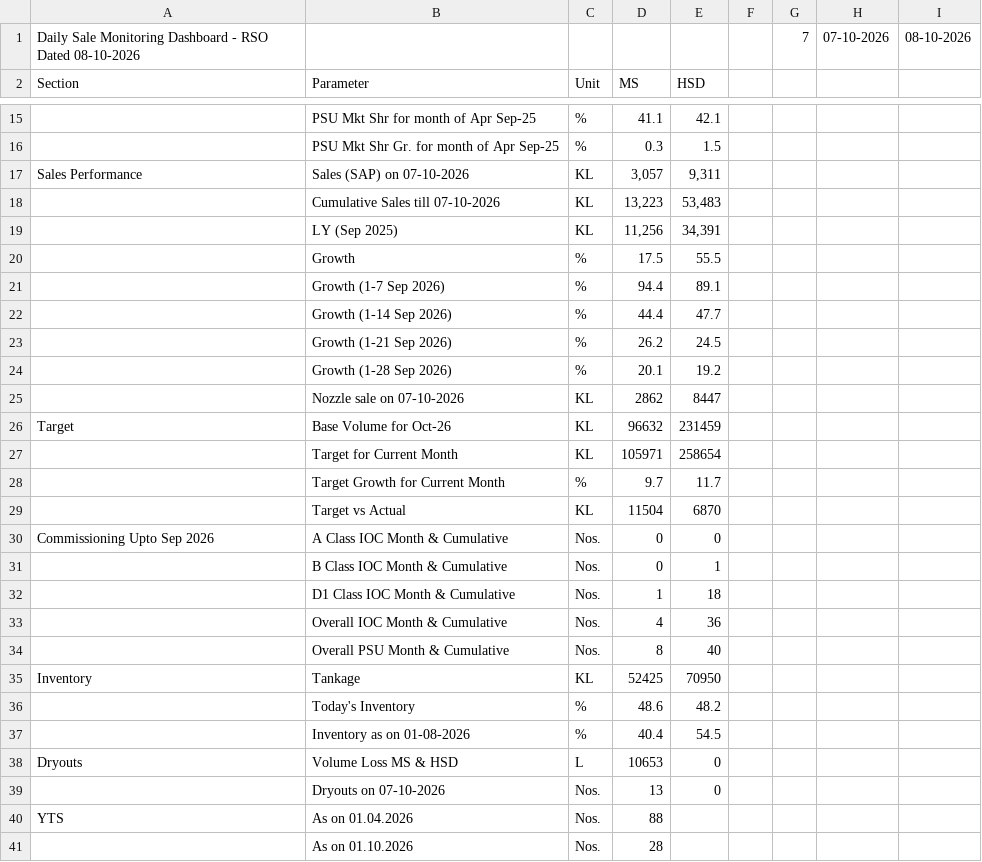
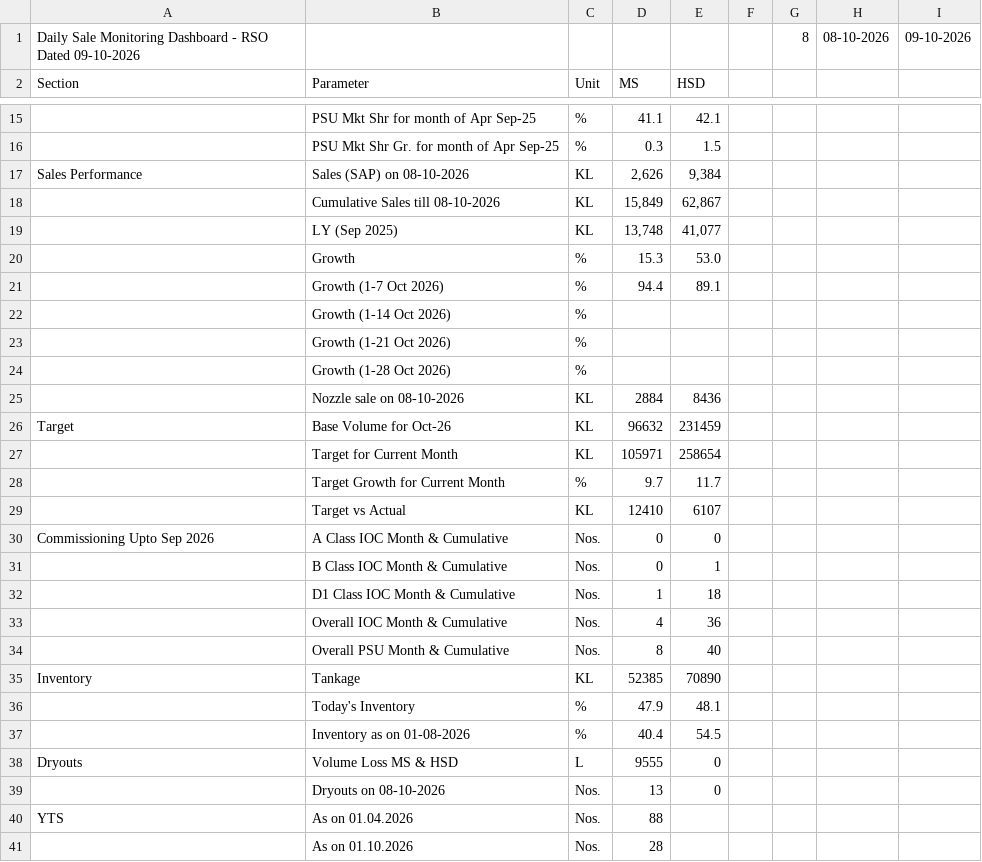
Before and after one commit to shivamindianoil-eng/rso-dashboard, a CSV file: data.csv, drawn as a sheet; only a part is shown, gaps mark what is left out; removed rows and columns are numbered as before the commit, all else as after; the diff names each change by its address in the sheet, - before the commit and + after, or states it on an @@ line.

Commit message:
Add files via upload

```diff
--- a/data.csv
+++ b/data.csv
-row 1: Daily Sale Monitoring Dashboard - RSO Dated 08-10-2026 |  |  |  |  |  | 7 | 07-10-2026 | 08-10-2026
+row 1: Daily Sale Monitoring Dashboard - RSO Dated 09-10-2026 |  |  |  |  |  | 8 | 08-10-2026 | 09-10-2026
-B17: Sales (SAP) on 07-10-2026
+B17: Sales (SAP) on 08-10-2026
-D17: 3,057
+D17: 2,626
-E17: 9,311
+E17: 9,384
-row 18:  | Cumulative Sales till 07-10-2026 | KL | 13,223 | 53,483
-row 19:  | LY (Sep 2025) | KL | 11,256 | 34,391
-row 20:  | Growth | % | 17.5 | 55.5
+row 18:  | Cumulative Sales till 08-10-2026 | KL | 15,849 | 62,867
+row 19:  | LY (Sep 2025) | KL | 13,748 | 41,077
+row 20:  | Growth | % | 15.3 | 53.0
-B21: Growth (1-7 Sep 2026)
+B21: Growth (1-7 Oct 2026)
-row 22:  | Growth (1-14 Sep 2026) | % | 44.4 | 47.7
-row 23:  | Growth (1-21 Sep 2026) | % | 26.2 | 24.5
-row 24:  | Growth (1-28 Sep 2026) | % | 20.1 | 19.2
-row 25:  | Nozzle sale on 07-10-2026 | KL | 2862 | 8447
+row 22:  | Growth (1-14 Oct 2026) | %
+row 23:  | Growth (1-21 Oct 2026) | %
+row 24:  | Growth (1-28 Oct 2026) | %
+row 25:  | Nozzle sale on 08-10-2026 | KL | 2884 | 8436
-D29: 11504
+D29: 12410
-E29: 6870
+E29: 6107
-D35: 52425
+D35: 52385
-E35: 70950
+E35: 70890
-D36: 48.6
+D36: 47.9
-E36: 48.2
+E36: 48.1
-D38: 10653
+D38: 9555
-B39: Dryouts on 07-10-2026
+B39: Dryouts on 08-10-2026
```
